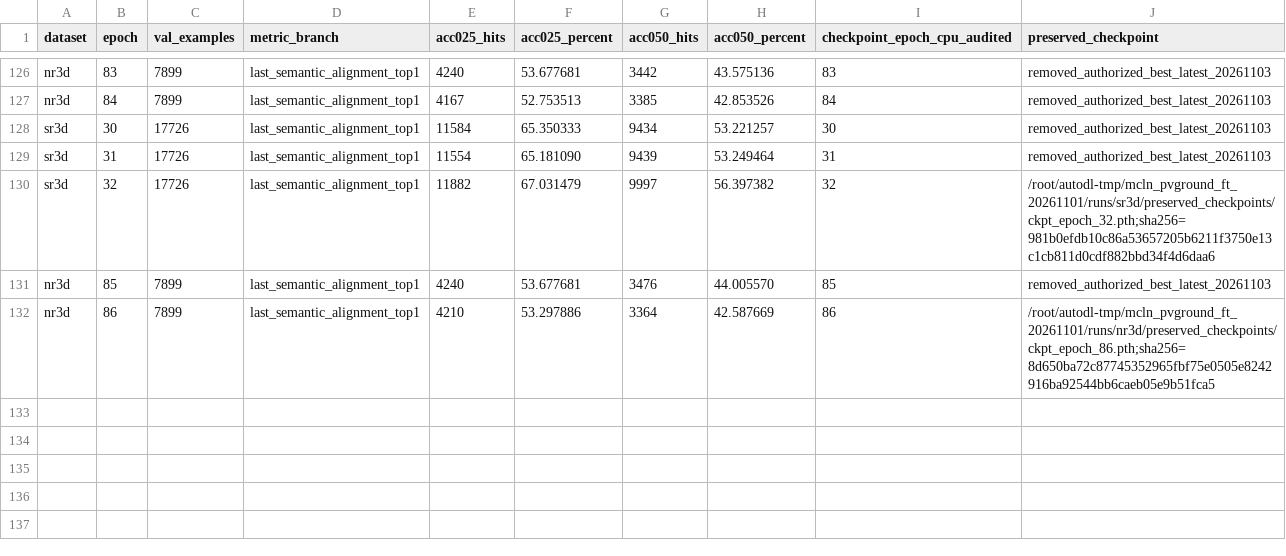
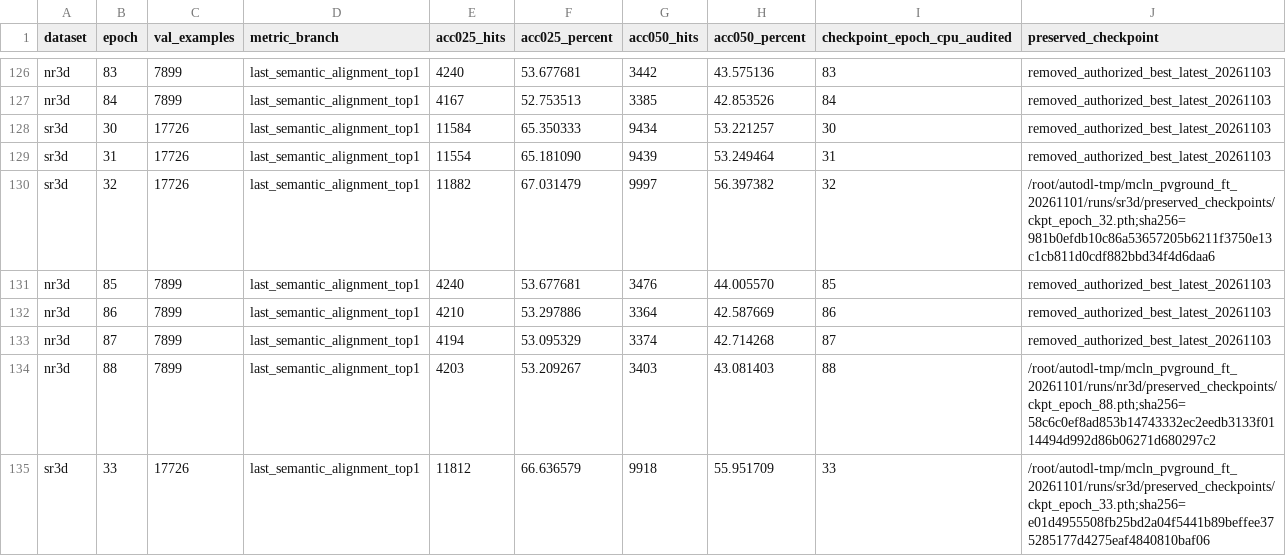
Before and after one commit to 666666666666gao/MCLN, a CSV file: docs/results/mcln_pvground_20261101/all-epochs.csv, drawn as a sheet; only a part is shown, gaps mark what is left out.

```diff
--- a/docs/results/mcln_pvground_20261101/all-epochs.csv
+++ b/docs/results/mcln_pvground_20261101/all-epochs.csv
@@ -131,2 +131,5 @@
 "nr3d","85","7899","last_semantic_alignment_top1","4240","53.677681","3476","44.005570","85","removed_authorized_best_latest_20261103"
-"nr3d","86","7899","last_semantic_alignment_top1","4210","53.297886","3364","42.587669","86","/root/autodl-tmp/mcln_pvground_ft_20261101/runs/nr3d/preserved_checkpoints/ckpt_epoch_86.pth;sha256=8d650ba72c87745352965fbf75e0505e8242916ba92544bb6caeb05e9b51fca5"
+"nr3d","86","7899","last_semantic_alignment_top1","4210","53.297886","3364","42.587669","86","removed_authorized_best_latest_20261103"
+"nr3d","87","7899","last_semantic_alignment_top1","4194","53.095329","3374","42.714268","87","removed_authorized_best_latest_20261103"
+"nr3d","88","7899","last_semantic_alignment_top1","4203","53.209267","3403","43.081403","88","/root/autodl-tmp/mcln_pvground_ft_20261101/runs/nr3d/preserved_checkpoints/ckpt_epoch_88.pth;sha256=58c6c0ef8ad853b14743332ec2eedb3133f0114494d992d86b06271d680297c2"
+"sr3d","33","17726","last_semantic_alignment_top1","11812","66.636579","9918","55.951709","33","/root/autodl-tmp/mcln_pvground_ft_20261101/runs/sr3d/preserved_checkpoints/ckpt_epoch_33.pth;sha256=e01d4955508fb25bd2a04f5441b89beffee375285177d4275eaf4840810baf06"
```
Also changed, not shown: docs/results/mcln_pvground_20261101/scanrefer-bbf-quality-all-epochs.csv, 6 other files.
